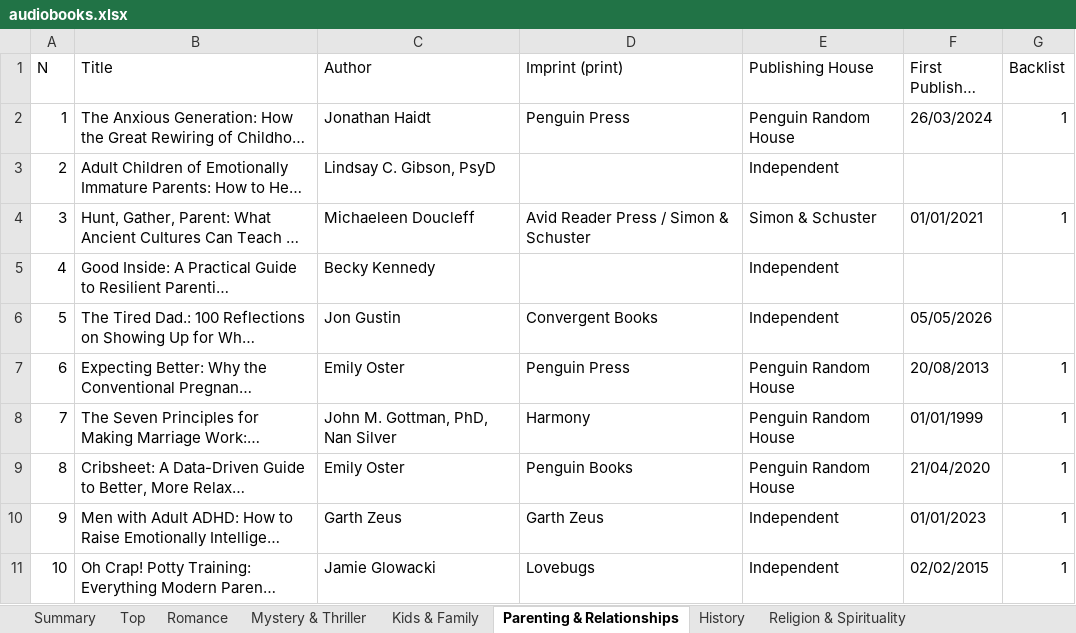
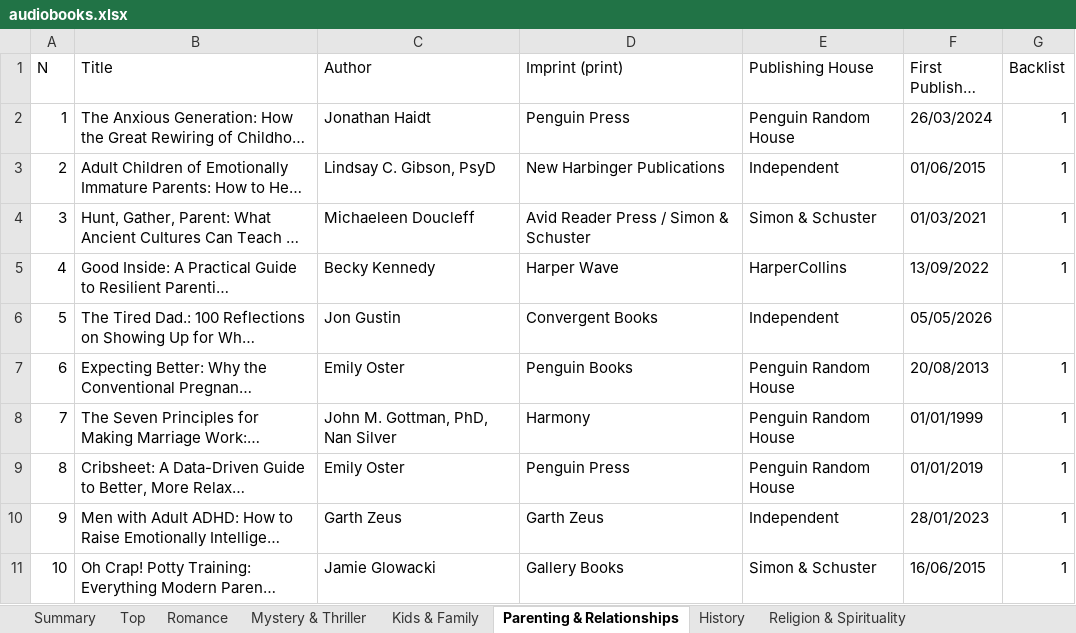
Before and after one commit to Levisher/spotify-audiobook-charts, an Excel workbook: audiobooks.xlsx, sheet Parenting & Relationships, drawn as a sheet; long unchanged cells end in …; values as stored, in another font and other column widths than the file's, no borders; the diff names each change by its address in the sheet, - before the commit and + after, or states it on an @@ line.

```diff
--- a/audiobooks.xlsx (sheet Parenting & Relationships)
+++ b/audiobooks.xlsx (sheet Parenting & Relationships)
-D3 (Imprint (print)): (empty)
+D3 (Imprint (print)): New Harbinger Publications
-F3 (First Published (print)): (empty)
+F3 (First Published (print)): 01/06/2015
-G3 (Backlist): (empty)
+G3 (Backlist): 1
-F4 (First Published (print)): 01/01/2021
+F4 (First Published (print)): 01/03/2021
-D5 (Imprint (print)): (empty)
+D5 (Imprint (print)): Harper Wave
-E5 (Publishing House): Independent
+E5 (Publishing House): HarperCollins
-F5 (First Published (print)): (empty)
+F5 (First Published (print)): 13/09/2022
-G5 (Backlist): (empty)
+G5 (Backlist): 1
-D7 (Imprint (print)): Penguin Press
+D7 (Imprint (print)): Penguin Books
-D9 (Imprint (print)): Penguin Books
+D9 (Imprint (print)): Penguin Press
-F9 (First Published (print)): 21/04/2020
+F9 (First Published (print)): 01/01/2019
-F10 (First Published (print)): 01/01/2023
+F10 (First Published (print)): 28/01/2023
-D11 (Imprint (print)): Lovebugs
+D11 (Imprint (print)): Gallery Books
-E11 (Publishing House): Independent
+E11 (Publishing House): Simon & Schuster
-F11 (First Published (print)): 02/02/2015
+F11 (First Published (print)): 16/06/2015
```
Also changed, not shown: sheet Top, sheet Business & Careers, sheet Romance, sheet History, sheet Mystery & Thriller, sheet Religion & Spirituality, 5 more sheets, 12 other files.
